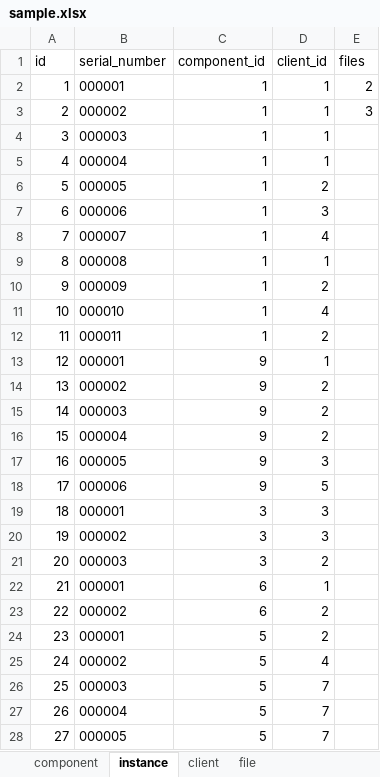
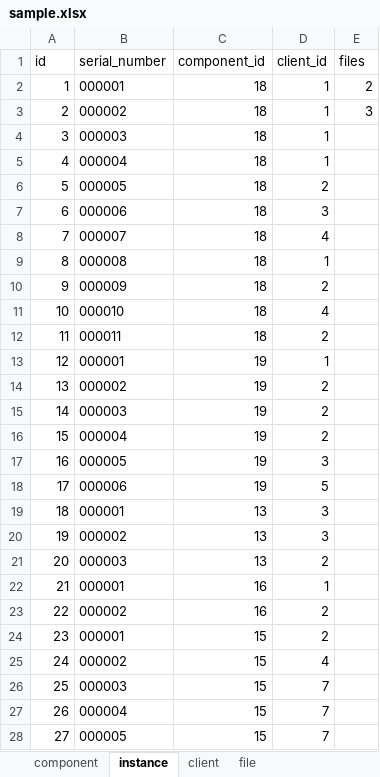
Before and after one commit to alekssadowski95/nanoPLM, an Excel workbook: nanoplm/static/sample.xlsx, sheet instance, drawn as a sheet; only a part is shown; values as stored, in another font and other column widths than the file's, no borders; the diff covers the shown part only; the diff names each change by its address in the sheet, - before the commit and + after, or states it on an @@ line.

```diff
--- a/nanoplm/static/sample.xlsx (sheet instance)
+++ b/nanoplm/static/sample.xlsx (sheet instance)
-C2:C12 (component_id): 1
+C2:C12 (component_id): 18
-C13:C18 (component_id): 9
+C13:C18 (component_id): 19
-C19:C21 (component_id): 3
+C19:C21 (component_id): 13
-C22:C23 (component_id): 6
+C22:C23 (component_id): 16
-C24:C28 (component_id): 5
+C24:C28 (component_id): 15
```
Also changed, not shown: 2 edited cells elsewhere in this sheet, sheet component, 2 other files.
